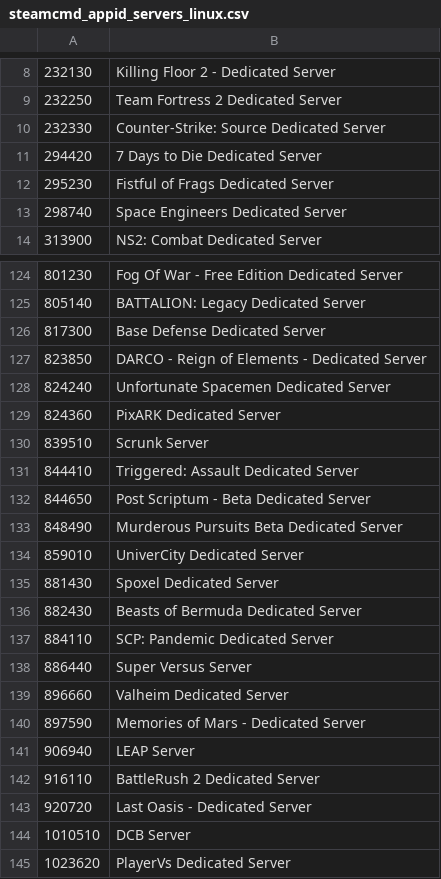
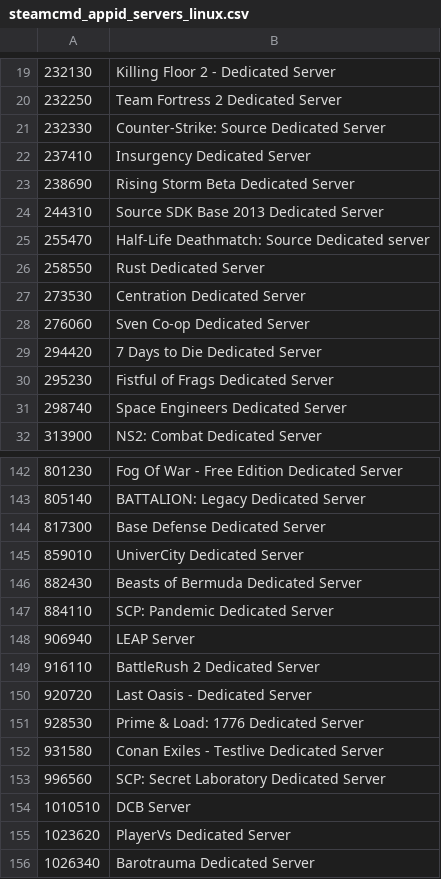
Before and after one commit to dgibbs64/SteamCMD-AppID-List-Servers, a CSV file: steamcmd_appid_servers_linux.csv, drawn as a sheet; only a part is shown, gaps mark what is left out; the shorter side is filled out with more unchanged rows; the diff covers the shown part only.

```diff
--- a/steamcmd_appid_servers_linux.csv
+++ b/steamcmd_appid_servers_linux.csv
@@ -10,2 +21,9 @@
 232330,"Counter-Strike: Source Dedicated Server"
+237410,"Insurgency Dedicated Server"
+238690,"Rising Storm Beta Dedicated Server"
+244310,"Source SDK Base 2013 Dedicated Server"
+255470,"Half-Life Deathmatch: Source Dedicated server"
+258550,"Rust Dedicated Server"
+273530,"Centration Dedicated Server"
+276060,"Sven Co-op Dedicated Server"
 294420,"7 Days to Die Dedicated Server"
@@ -126,16 +144,5 @@
 817300,"Base Defense Dedicated Server"
-823850,"DARCO - Reign of Elements - Dedicated Server"
-824240,"Unfortunate Spacemen Dedicated Server"
-824360,"PixARK Dedicated Server"
-839510,"Scrunk Server"
-844410,"Triggered: Assault Dedicated Server"
-844650,"Post Scriptum - Beta Dedicated Server"
-848490,"Murderous Pursuits Beta Dedicated Server"
 859010,"UniverCity Dedicated Server"
-881430,"Spoxel Dedicated Server"
 882430,"Beasts of Bermuda Dedicated Server"
 884110,"SCP: Pandemic Dedicated Server"
-886440,"Super Versus Server"
-896660,"Valheim Dedicated Server"
-897590,"Memories of Mars - Dedicated Server"
 906940,"LEAP Server"
@@ -143,2 +150,5 @@
 920720,"Last Oasis - Dedicated Server"
+928530,"Prime & Load: 1776 Dedicated Server"
+931580,"Conan Exiles - Testlive Dedicated Server"
+996560,"SCP: Secret Laboratory Dedicated Server"
 1010510,"DCB Server"
```
Also changed, not shown: 16 added rows elsewhere in this file, steamcmd_appid_servers_windows.csv, 4 other files.
